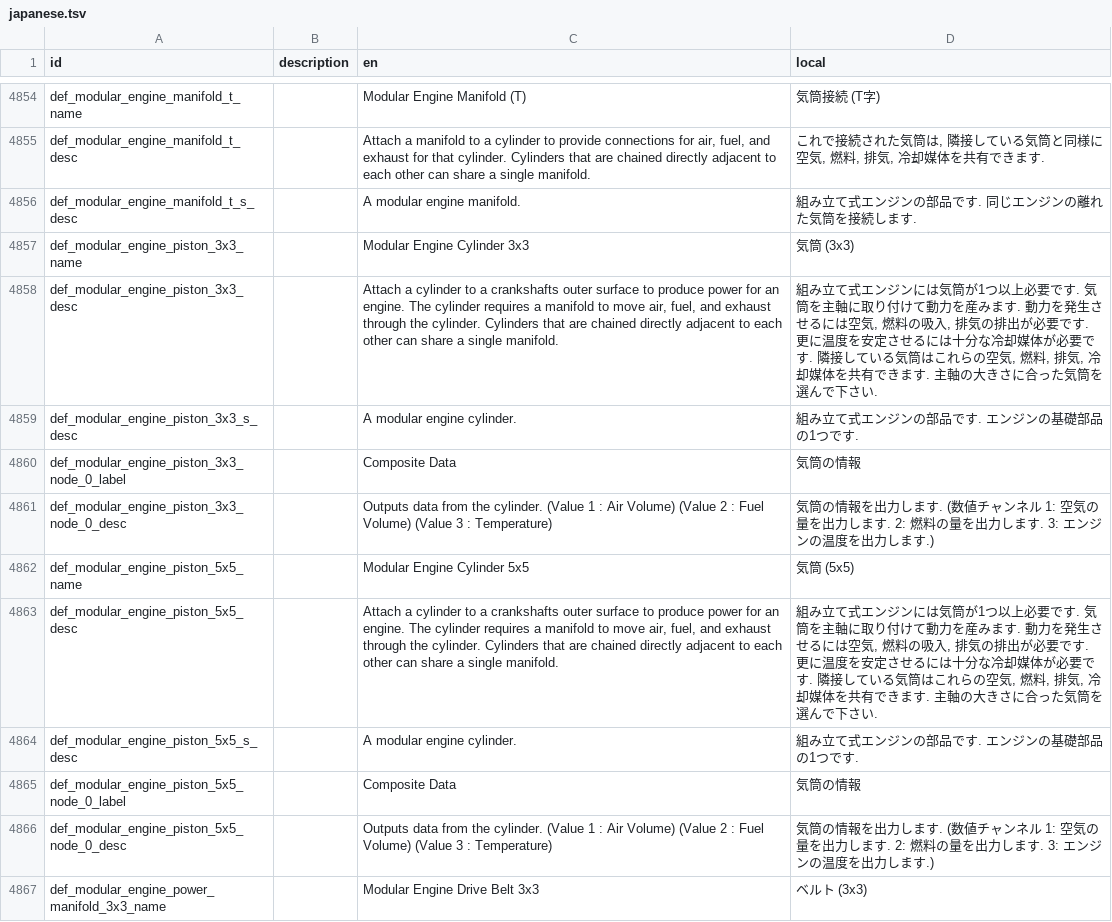
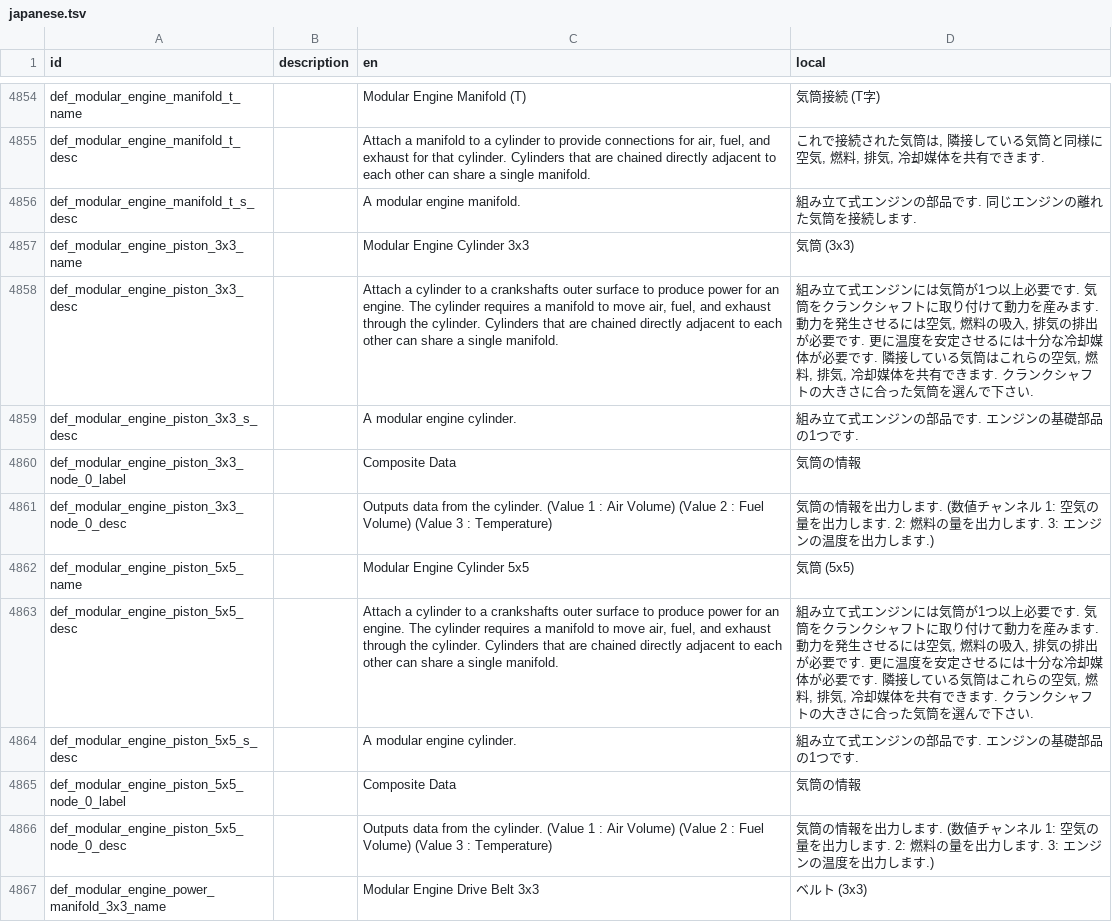
Before and after one commit to Gakuto1112/Stormworks-JapaneseTranslation, a TSV file: japanese.tsv, drawn as a sheet; only a part is shown, gaps mark what is left out; the diff covers the shown part only.

Commit message:
crankshaftの訳を「クランクシャフト」に変更 #4

```diff
--- a/japanese.tsv
+++ b/japanese.tsv
@@ -4857,3 +4857,3 @@ def_modular_engine_manifold_t_s_desc		A modular engine manifold.	組み立て式
 def_modular_engine_piston_3x3_name		Modular Engine Cylinder 3x3	気筒 (3x3)
-def_modular_engine_piston_3x3_desc		Attach a cylinder to a crankshafts outer surface to produce power for an engine. The cylinder requires a manifold to move air, fuel, and exhaust through the cylinder. Cylinders that are chained directly adjacent to each other can share a single manifold.	組み立て式エンジンには気筒が1つ以上必要です. 気筒を主軸に取り付けて動力を産みます. 動力を発生させるには空気, 燃料の吸入, 排気の排出が必要です. 更に温度を安定させるには十分な冷却媒体が必要です. 隣接している気筒はこれらの空気, 燃料, 排気, 冷却媒体を共有できます. 主軸の大きさに合った気筒を選んで下さい.
+def_modular_engine_piston_3x3_desc		Attach a cylinder to a crankshafts outer surface to produce power for an engine. The cylinder requires a manifold to move air, fuel, and exhaust through the cylinder. Cylinders that are chained directly adjacent to each other can share a single manifold.	組み立て式エンジンには気筒が1つ以上必要です. 気筒をクランクシャフトに取り付けて動力を産みます. 動力を発生させるには空気, 燃料の吸入, 排気の排出が必要です. 更に温度を安定させるには十分な冷却媒体が必要です. 隣接している気筒はこれらの空気, 燃料, 排気, 冷却媒体を共有できます. クランクシャフトの大きさに合った気筒を選んで下さい.
 def_modular_engine_piston_3x3_s_desc		A modular engine cylinder.	組み立て式エンジンの部品です. エンジンの基礎部品の1つです.
@@ -4862,3 +4862,3 @@ def_modular_engine_piston_3x3_node_0_desc		Outputs data from the cylinder. (Valu
 def_modular_engine_piston_5x5_name		Modular Engine Cylinder 5x5	気筒 (5x5)
-def_modular_engine_piston_5x5_desc		Attach a cylinder to a crankshafts outer surface to produce power for an engine. The cylinder requires a manifold to move air, fuel, and exhaust through the cylinder. Cylinders that are chained directly adjacent to each other can share a single manifold.	組み立て式エンジンには気筒が1つ以上必要です. 気筒を主軸に取り付けて動力を産みます. 動力を発生させるには空気, 燃料の吸入, 排気の排出が必要です. 更に温度を安定させるには十分な冷却媒体が必要です. 隣接している気筒はこれらの空気, 燃料, 排気, 冷却媒体を共有できます. 主軸の大きさに合った気筒を選んで下さい.
+def_modular_engine_piston_5x5_desc		Attach a cylinder to a crankshafts outer surface to produce power for an engine. The cylinder requires a manifold to move air, fuel, and exhaust through the cylinder. Cylinders that are chained directly adjacent to each other can share a single manifold.	組み立て式エンジンには気筒が1つ以上必要です. 気筒をクランクシャフトに取り付けて動力を産みます. 動力を発生させるには空気, 燃料の吸入, 排気の排出が必要です. 更に温度を安定させるには十分な冷却媒体が必要です. 隣接している気筒はこれらの空気, 燃料, 排気, 冷却媒体を共有できます. クランクシャフトの大きさに合った気筒を選んで下さい.
 def_modular_engine_piston_5x5_s_desc		A modular engine cylinder.	組み立て式エンジンの部品です. エンジンの基礎部品の1つです.
```
Also changed, not shown: 25 edited cells elsewhere in this file.
